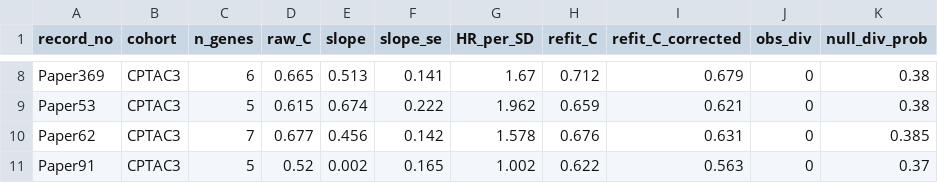
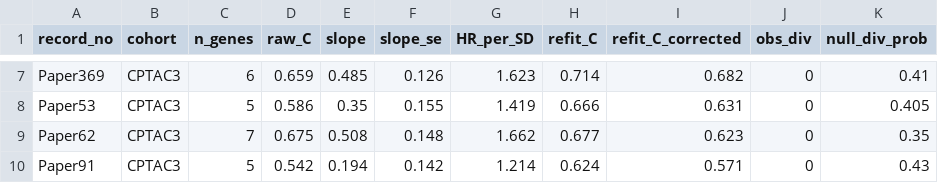
Before and after one commit to msks2016/LUAD_signature_benchmark, a CSV file: results/tables/transportability_by_pair.csv, drawn as a sheet; only a part is shown, gaps mark what is left out; the diff covers the shown part only.

Commit message:
Transportability analysis: raw expression + 100% coverage
- 11 primary pairs (9 CPTAC-3 + 2 GSE31210)
- Pooled log-HR per SD 0.322 (95% CI -0.062 to 0.677), Inconclusive
- Divergence null: 0 observed vs 4.9 expected
- Variance guard handles He 2021 and Diao 2022 constant LPs

```diff
--- a/results/tables/transportability_by_pair.csv
+++ b/results/tables/transportability_by_pair.csv
@@ -8,4 +7,4 @@
-"Paper369","CPTAC3",6,0.665,0.513,0.141,1.67,0.712,0.679,0,0.38
-"Paper53","CPTAC3",5,0.615,0.674,0.222,1.962,0.659,0.621,0,0.38
-"Paper62","CPTAC3",7,0.677,0.456,0.142,1.578,0.676,0.631,0,0.385
-"Paper91","CPTAC3",5,0.52,0.002,0.165,1.002,0.622,0.563,0,0.37
+"Paper369","CPTAC3",6,0.659,0.485,0.126,1.623,0.714,0.682,0,0.41
+"Paper53","CPTAC3",5,0.586,0.35,0.155,1.419,0.666,0.631,0,0.405
+"Paper62","CPTAC3",7,0.675,0.508,0.148,1.662,0.677,0.623,0,0.35
+"Paper91","CPTAC3",5,0.542,0.194,0.142,1.214,0.624,0.571,0,0.43
```
Also changed, not shown: 1 added row, 2 removed rows and 38 edited cells elsewhere in this file, 2 other files.
